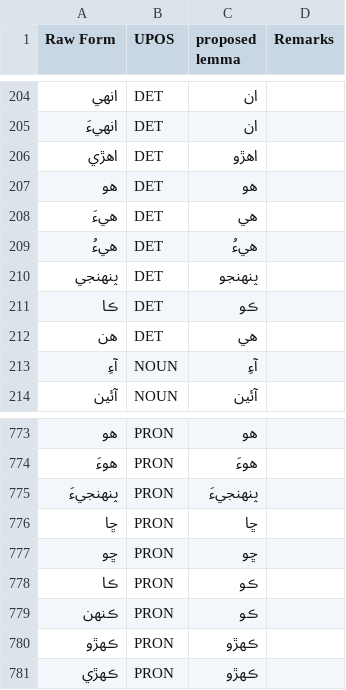
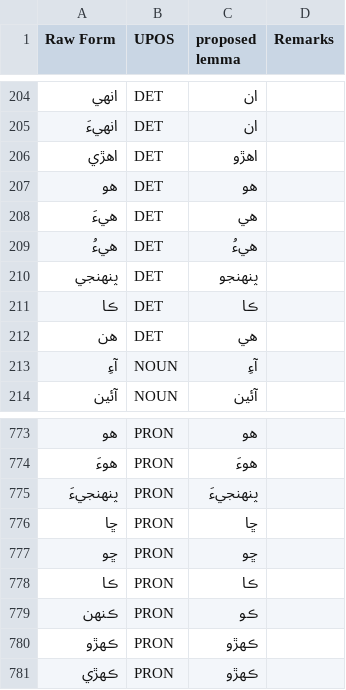
Before and after one commit to UniversalDependencies/UD_Sindhi-Isra, a TSV file: not-to-release/lemmas/missing_lemmas_p1.tsv, drawn as a sheet; only a part is shown, gaps mark what is left out.

Commit message:
Revert "Update lemma of ڪا to ڪو - this is the feminine form of ڪو"
This reverts commit 755beaf74332777171647d701fb6e14bb2a51640.

```diff
--- a/not-to-release/lemmas/missing_lemmas_p1.tsv
+++ b/not-to-release/lemmas/missing_lemmas_p1.tsv
@@ -210,3 +210,3 @@ Raw Form	UPOS	proposed lemma	Remarks
 پنهنجي	DET	پنهنجو
-ڪا	DET	ڪو
+ڪا	DET	ڪا
 ھن	DET	ھي
@@ -777,3 +777,3 @@ Raw Form	UPOS	proposed lemma	Remarks
 ڇو	PRON	ڇو
-ڪا	PRON	ڪو
+ڪا	PRON	ڪا
 ڪنهن	PRON	ڪو
```
Also changed, not shown: 23 other files.
